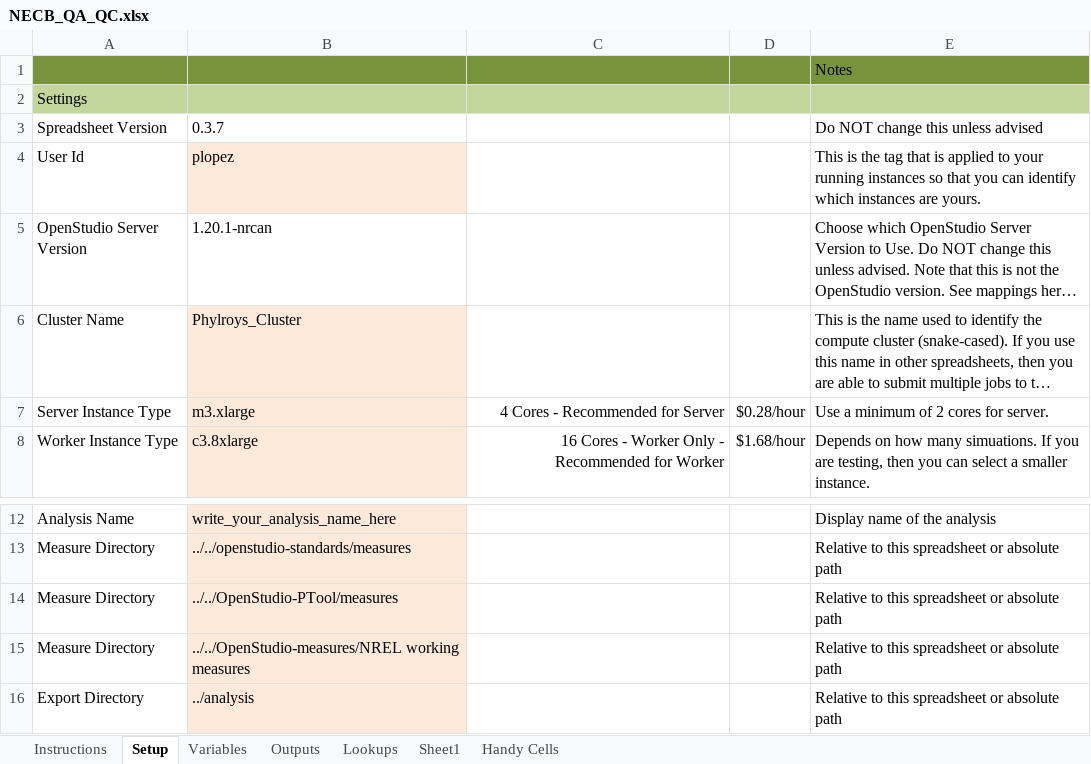
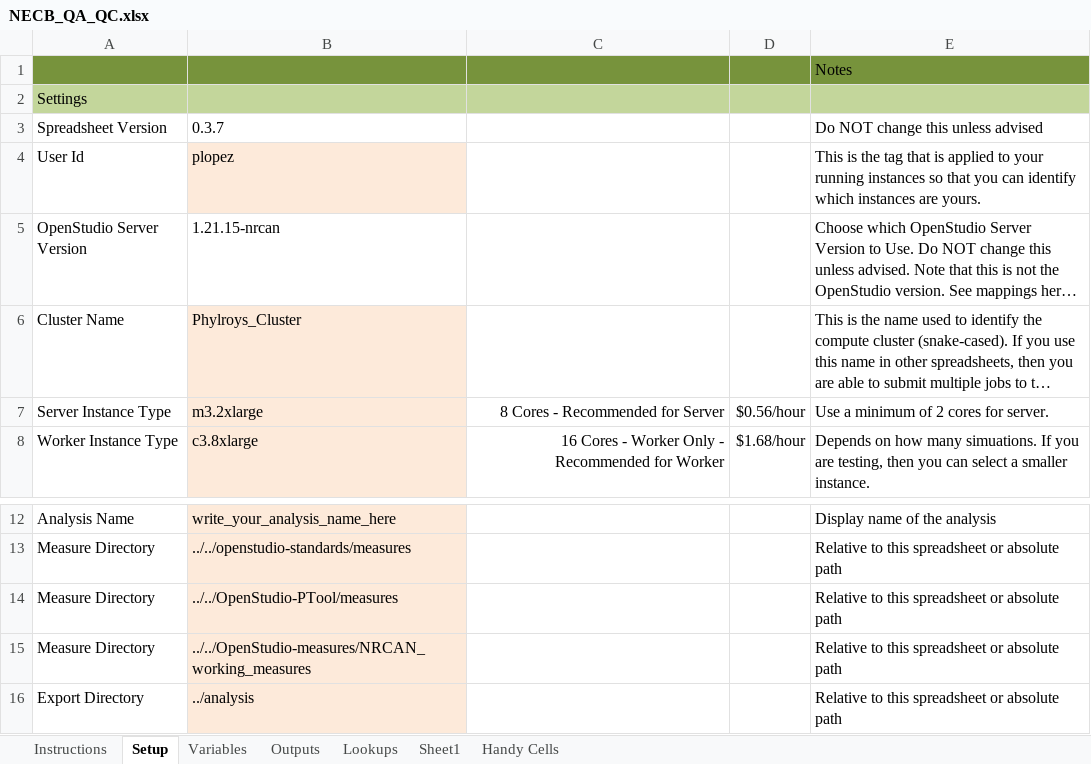
Before and after one commit to phylroy/OpenStudio-PTool, an Excel workbook: projects/NECB_QA_QC.xlsx, sheet Setup, drawn as a sheet; only a part is shown, gaps mark what is left out; long unchanged cells end in …; values as stored, in another font and other column widths than the file's, no borders; the diff names each change by its address in the sheet, - before the commit and + after, or states it on an @@ line.

```diff
--- a/projects/NECB_QA_QC.xlsx (sheet Setup)
+++ b/projects/NECB_QA_QC.xlsx (sheet Setup)
-B5: 1.20.1-nrcan
+B5: 1.21.15-nrcan
-B7: m3.xlarge
+B7: m3.2xlarge
-C7: 4 Cores - Recommended for Server
+C7: 8 Cores - Recommended for Server
-D7: $0.28/hour
+D7: $0.56/hour
-B15: ../../OpenStudio-measures/NREL working measures
+B15: ../../OpenStudio-measures/NRCAN_working_measures
```
Also changed, not shown: sheet Outputs, sheet Variables, 10 other files.
